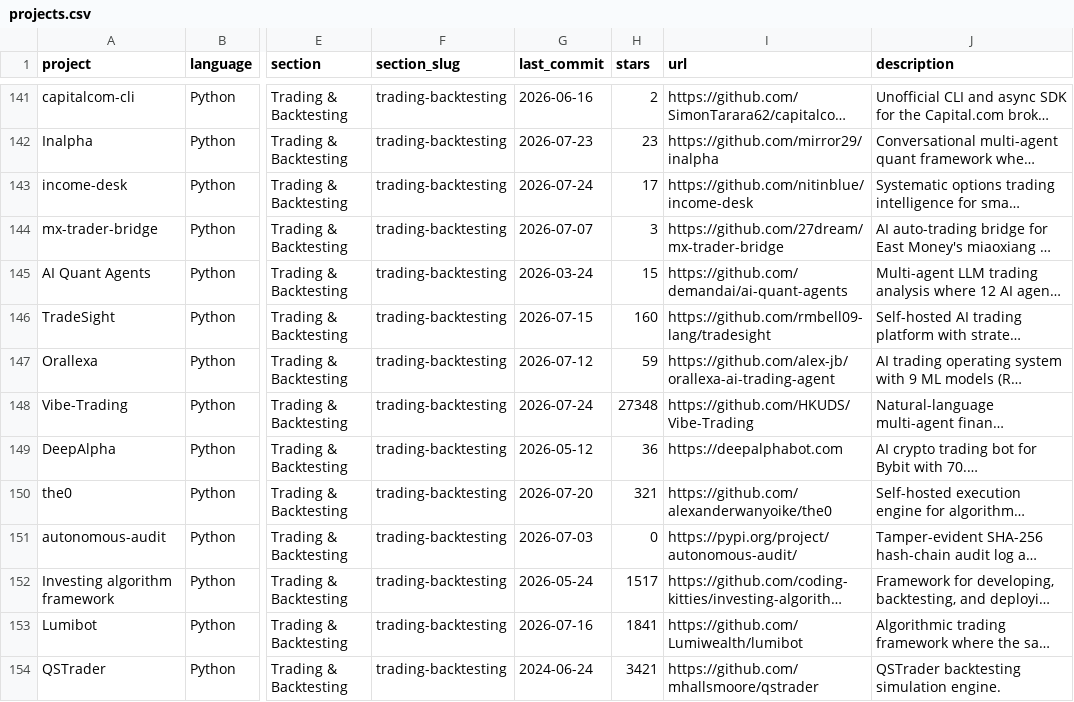
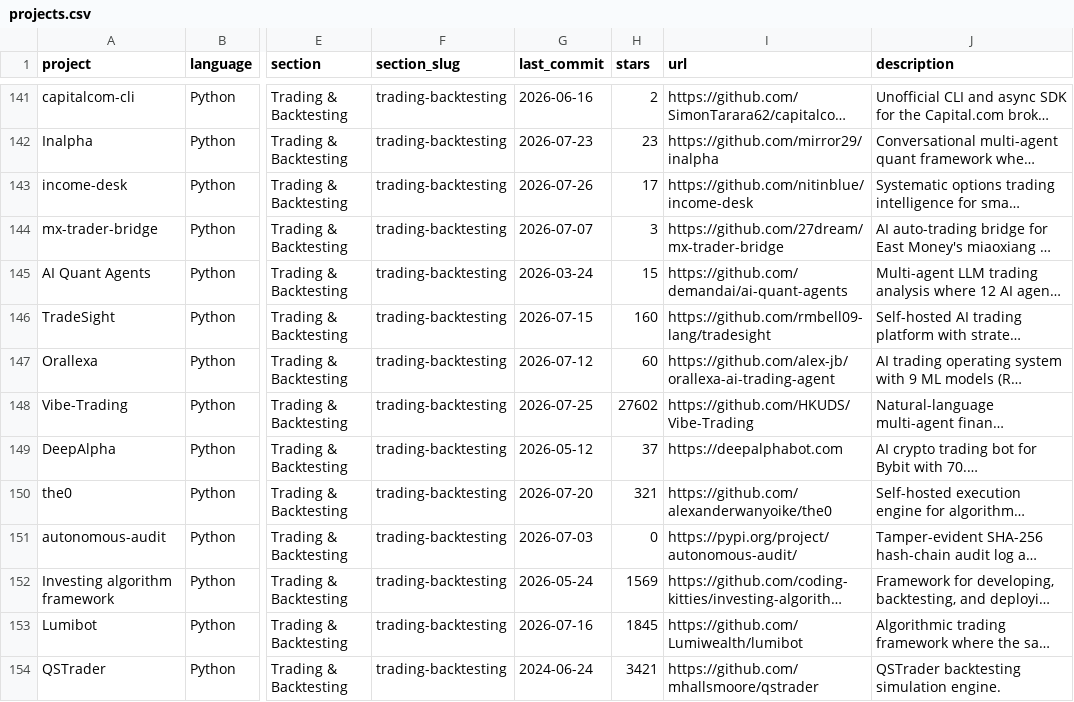
Before and after one commit to picktim/awesome-quant, a CSV file: projects.csv, drawn as a sheet; only a part is shown, gaps mark what is left out; long unchanged cells end in …; the diff covers the shown part only; the diff names each change by its address in the sheet, - before the commit and + after, or states it on an @@ line.

```diff
--- a/projects.csv
+++ b/projects.csv
-G143 (last_commit): 2026-07-24
+G143 (last_commit): 2026-07-26
-H147 (stars): 59
+H147 (stars): 60
-G148 (last_commit): 2026-07-24
+G148 (last_commit): 2026-07-25
-H148 (stars): 27348
+H148 (stars): 27602
-H149 (stars): 36
+H149 (stars): 37
-H152 (stars): 1517
+H152 (stars): 1569
-H153 (stars): 1841
+H153 (stars): 1845
```
Also changed, not shown: 124 edited cells elsewhere in this file, 1 other file.
